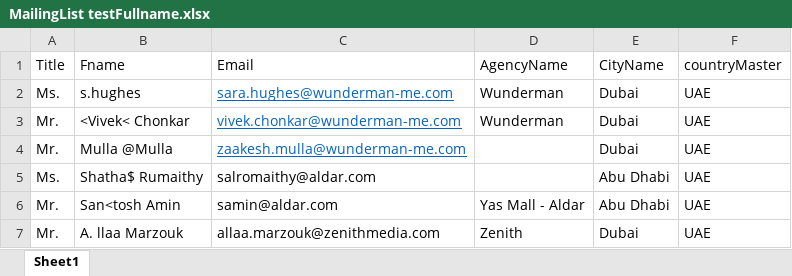
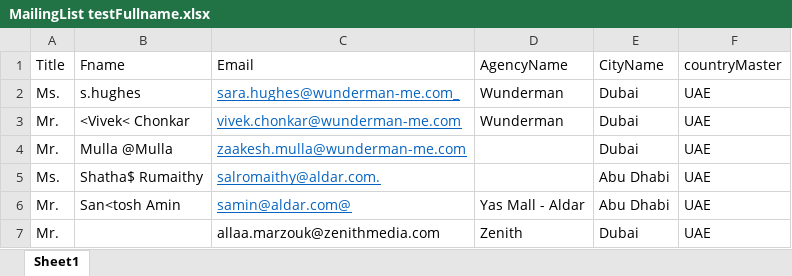
Before and after one commit to RenMen/Events, an Excel workbook: CGEvents/wwwroot/Upload/MailingList testFullname.xlsx, sheet Sheet1, drawn as a sheet; values as stored, in another font and other column widths than the file's, no borders; the diff names each change by its address in the sheet, - before the commit and + after, or states it on an @@ line.

```diff
--- a/CGEvents/wwwroot/Upload/MailingList testFullname.xlsx (sheet Sheet1)
+++ b/CGEvents/wwwroot/Upload/MailingList testFullname.xlsx (sheet Sheet1)
-C2 (Email): sara.hughes@wunderman-me.com
+C2 (Email): sara.hughes@wunderman-me.com_
-C5 (Email): salromaithy@aldar.com
+C5 (Email): salromaithy@aldar.com.
@@ C5:C6 underline: off → on, text colour: black → #0563C1 @@
-C6 (Email): samin@aldar.com
+C6 (Email): samin@aldar.com@
-B7 (Fname): A. llaa Marzouk
+B7 (Fname): (empty)
```
Also changed, not shown: 5 other files.
